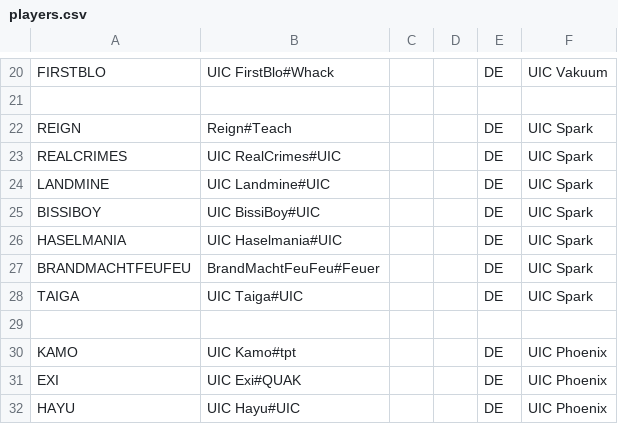
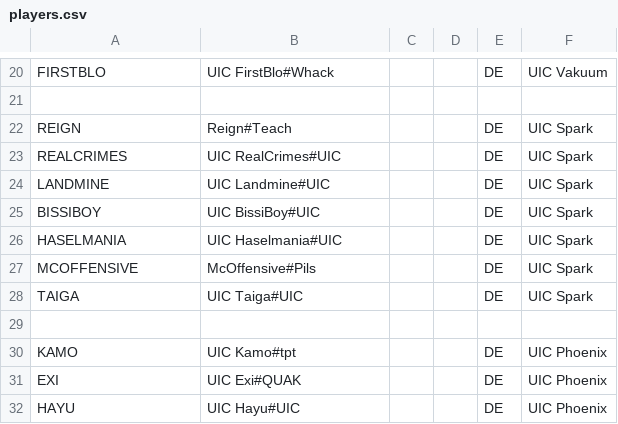
Before and after one commit to UICMaster/UIC_ANALYSIS_FRONTEND, a CSV file: data/players.csv, drawn as a sheet; only a part is shown, gaps mark what is left out.

```diff
--- a/data/players.csv
+++ b/data/players.csv
@@ -26,3 +26,3 @@ BISSIBOY,UIC BissiBoy#UIC,,,DE,UIC Spark
 HASELMANIA,UIC Haselmania#UIC,,,DE,UIC Spark
-BRANDMACHTFEUFEU,BrandMachtFeuFeu#Feuer,,,DE,UIC Spark
+MCOFFENSIVE,McOffensive#Pils,,,DE,UIC Spark
 TAIGA,UIC Taiga#UIC,,,DE,UIC Spark
```
